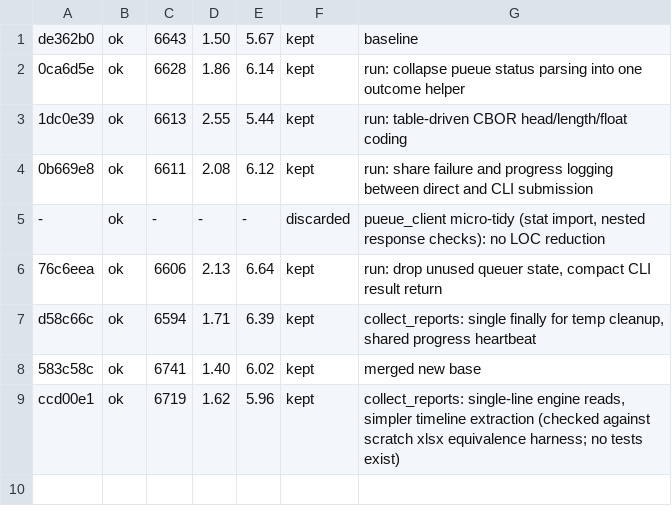
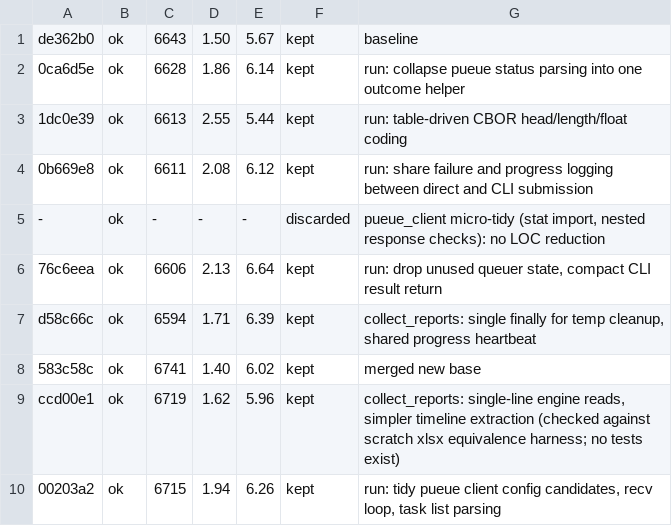
Before and after one commit to zerocarbonshipping/horizon-zcs, a TSV file: tools/autoresearch/results/run.tsv, drawn as a sheet.

```diff
--- a/tools/autoresearch/results/run.tsv
+++ b/tools/autoresearch/results/run.tsv
@@ -9 +9,2 @@ d58c66c	ok	6594	1.71	6.39	kept	collect_reports: single finally for temp cleanup,
 ccd00e1	ok	6719	1.62	5.96	kept	collect_reports: single-line engine reads, simpler timeline extraction (checked against scratch xlsx equivalence harness; no tests exist)
+00203a2	ok	6715	1.94	6.26	kept	run: tidy pueue client config candidates, recv loop, task list parsing
```
